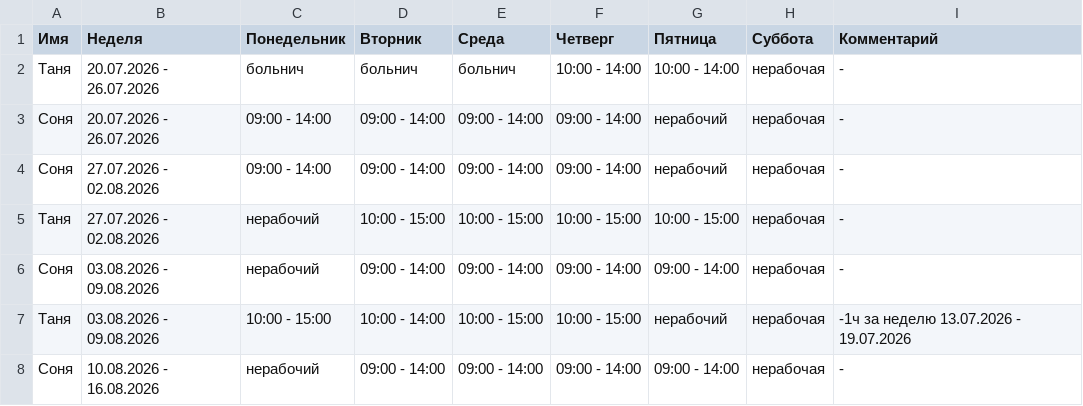
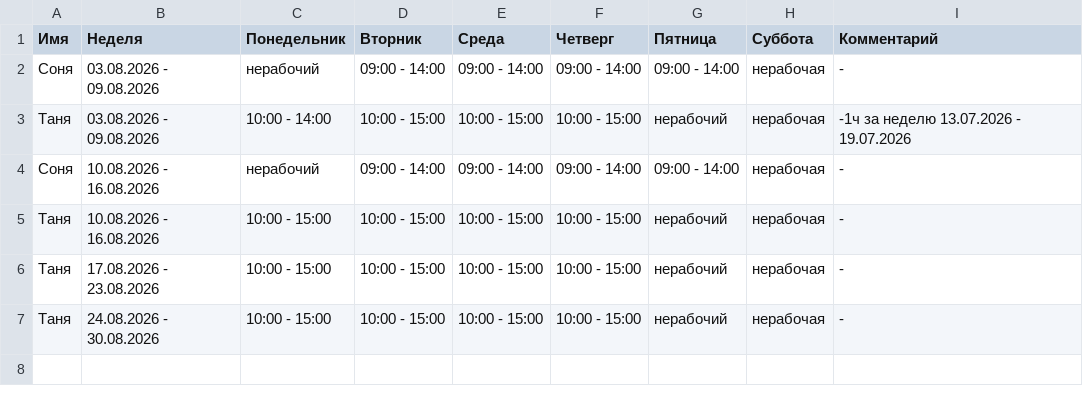
Before and after one commit to oadb-ds-da/timetable, a TSV file: timetable.tsv, drawn as a sheet.

Commit message:
Update timetable.tsv

```diff
--- a/timetable.tsv
+++ b/timetable.tsv
@@ -1,8 +1,7 @@
 Имя	Неделя	Понедельник	Вторник	Среда	Четверг	Пятница	Суббота	Комментарий
-Таня	20.07.2026 - 26.07.2026	больнич	больнич	больнич	10:00 - 14:00	10:00 - 14:00	нерабочая	-
-Соня	20.07.2026 - 26.07.2026	09:00 - 14:00	09:00 - 14:00	09:00 - 14:00	09:00 - 14:00	нерабочий	нерабочая	-
-Соня	27.07.2026 - 02.08.2026	09:00 - 14:00	09:00 - 14:00	09:00 - 14:00	09:00 - 14:00	нерабочий	нерабочая	-
-Таня	27.07.2026 - 02.08.2026	нерабочий	10:00 - 15:00	10:00 - 15:00	10:00 - 15:00	10:00 - 15:00	нерабочая	-
 Соня	03.08.2026 - 09.08.2026	нерабочий	09:00 - 14:00	09:00 - 14:00	09:00 - 14:00	09:00 - 14:00	нерабочая	-
-Таня	03.08.2026 - 09.08.2026	10:00 - 15:00	10:00 - 14:00	10:00 - 15:00	10:00 - 15:00	нерабочий	нерабочая	-1ч за неделю 13.07.2026 - 19.07.2026
+Таня	03.08.2026 - 09.08.2026	10:00 - 14:00	10:00 - 15:00	10:00 - 15:00	10:00 - 15:00	нерабочий	нерабочая	-1ч за неделю 13.07.2026 - 19.07.2026
 Соня	10.08.2026 - 16.08.2026	нерабочий	09:00 - 14:00	09:00 - 14:00	09:00 - 14:00	09:00 - 14:00	нерабочая	-
+Таня	10.08.2026 - 16.08.2026	10:00 - 15:00	10:00 - 15:00	10:00 - 15:00	10:00 - 15:00	нерабочий	нерабочая	-
+Таня	17.08.2026 - 23.08.2026	10:00 - 15:00	10:00 - 15:00	10:00 - 15:00	10:00 - 15:00	нерабочий	нерабочая	-
+Таня	24.08.2026 - 30.08.2026	10:00 - 15:00	10:00 - 15:00	10:00 - 15:00	10:00 - 15:00	нерабочий	нерабочая	-
```
